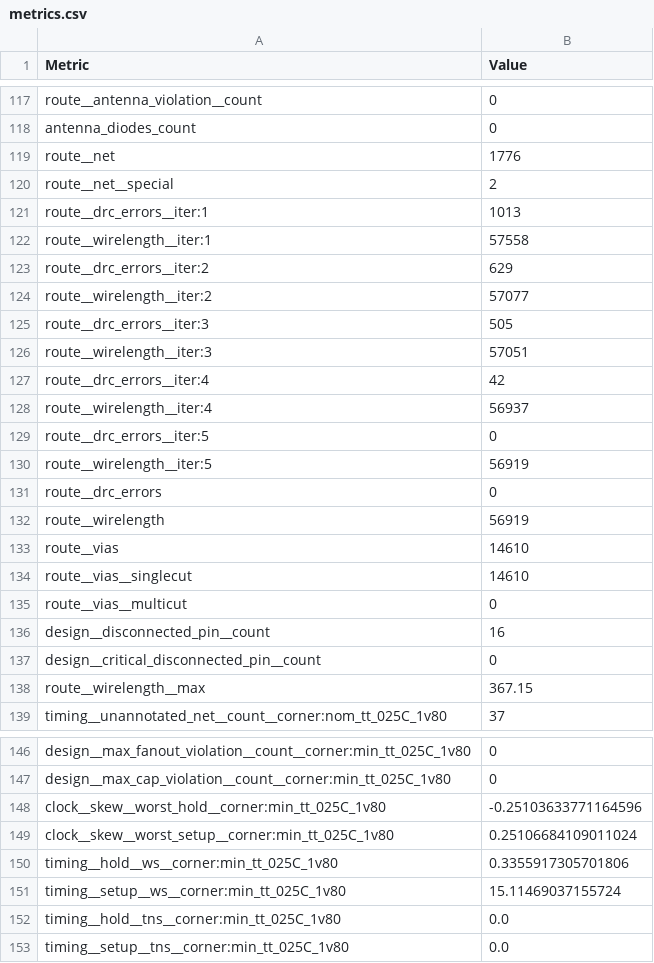
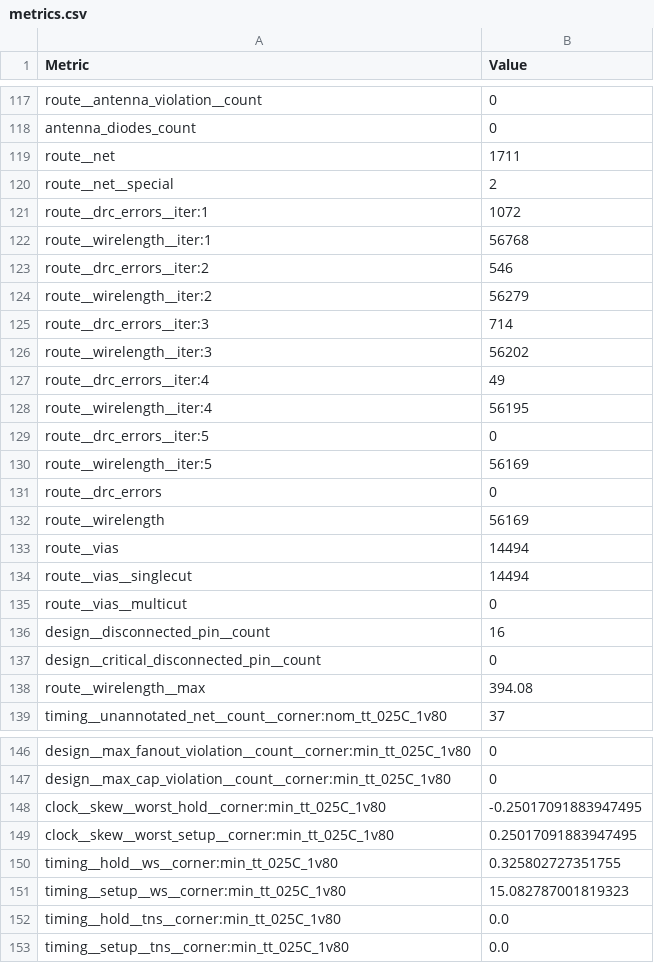
Before and after one commit to htfab/tinytapeout-cad-25a, a CSV file: projects/tt_um_uart_bgdtanasa/stats/metrics.csv, drawn as a sheet; only a part is shown, gaps mark what is left out; the diff covers the shown part only.

Commit message:
feat: update project tt_um_uart_bgdtanasa from bgdtanasa/ttUART
Commit: 0d8dd34f1f8b7cdabcd8f00c7db7d0ff4ac7b118
Workflow: https://github.com/bgdtanasa/ttUART/actions/runs/13551721599

```diff
--- a/projects/tt_um_uart_bgdtanasa/stats/metrics.csv
+++ b/projects/tt_um_uart_bgdtanasa/stats/metrics.csv
@@ -118,18 +118,18 @@ route__antenna_violation__count,0
 antenna_diodes_count,0
-route__net,1776
+route__net,1711
 route__net__special,2
-route__drc_errors__iter:1,1013
-route__wirelength__iter:1,57558
-route__drc_errors__iter:2,629
-route__wirelength__iter:2,57077
-route__drc_errors__iter:3,505
-route__wirelength__iter:3,57051
-route__drc_errors__iter:4,42
-route__wirelength__iter:4,56937
+route__drc_errors__iter:1,1072
+route__wirelength__iter:1,56768
+route__drc_errors__iter:2,546
+route__wirelength__iter:2,56279
+route__drc_errors__iter:3,714
+route__wirelength__iter:3,56202
+route__drc_errors__iter:4,49
+route__wirelength__iter:4,56195
 route__drc_errors__iter:5,0
-route__wirelength__iter:5,56919
+route__wirelength__iter:5,56169
 route__drc_errors,0
-route__wirelength,56919
-route__vias,14610
-route__vias__singlecut,14610
+route__wirelength,56169
+route__vias,14494
+route__vias__singlecut,14494
 route__vias__multicut,0
@@ -137,3 +137,3 @@ design__disconnected_pin__count,16
 design__critical_disconnected_pin__count,0
-route__wirelength__max,367.15
+route__wirelength__max,394.08
 timing__unannotated_net__count__corner:nom_tt_025C_1v80,37
@@ -147,6 +147,6 @@ design__max_fanout_violation__count__corner:min_tt_025C_1v80,0
 design__max_cap_violation__count__corner:min_tt_025C_1v80,0
-clock__skew__worst_hold__corner:min_tt_025C_1v80,-0.25103633771164596
-clock__skew__worst_setup__corner:min_tt_025C_1v80,0.25106684109011024
-timing__hold__ws__corner:min_tt_025C_1v80,0.3355917305701806
-timing__setup__ws__corner:min_tt_025C_1v80,15.11469037155724
+clock__skew__worst_hold__corner:min_tt_025C_1v80,-0.25017091883947495
+clock__skew__worst_setup__corner:min_tt_025C_1v80,0.25017091883947495
+timing__hold__ws__corner:min_tt_025C_1v80,0.325802727351755
+timing__setup__ws__corner:min_tt_025C_1v80,15.082787001819323
 timing__hold__tns__corner:min_tt_025C_1v80,0.0
```
Also changed, not shown: 87 edited cells elsewhere in this file, 6 other files.
